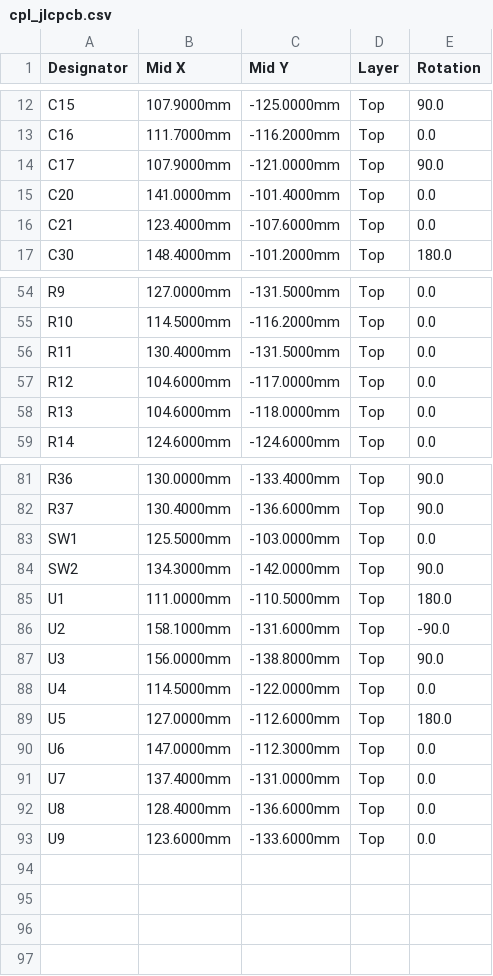
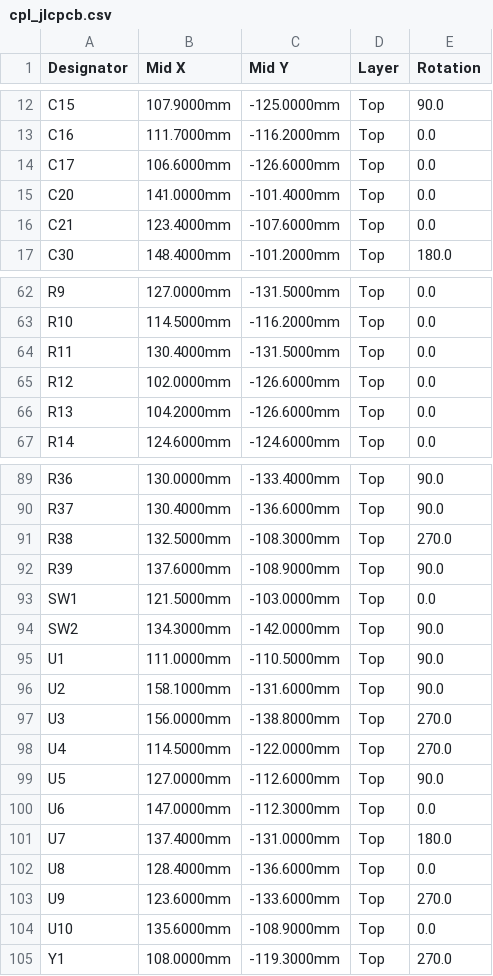
Before and after one commit to ankit-buru/rice-fern-microclimate-monitor, a CSV file: hardware/lte_board/cpl_jlcpcb.csv, drawn as a sheet; only a part is shown, gaps mark what is left out; the diff covers the shown part only.

```diff
--- a/hardware/lte_board/cpl_jlcpcb.csv
+++ b/hardware/lte_board/cpl_jlcpcb.csv
@@ -13,3 +13,3 @@ C15,107.9000mm,-125.0000mm,Top,90.0
 C16,111.7000mm,-116.2000mm,Top,0.0
-C17,107.9000mm,-121.0000mm,Top,90.0
+C17,106.6000mm,-126.6000mm,Top,0.0
 C20,141.0000mm,-101.4000mm,Top,0.0
@@ -56,4 +64,4 @@ R10,114.5000mm,-116.2000mm,Top,0.0
 R11,130.4000mm,-131.5000mm,Top,0.0
-R12,104.6000mm,-117.0000mm,Top,0.0
-R13,104.6000mm,-118.0000mm,Top,0.0
+R12,102.0000mm,-126.6000mm,Top,0.0
+R13,104.2000mm,-126.6000mm,Top,0.0
 R14,124.6000mm,-124.6000mm,Top,0.0
@@ -82,12 +90,16 @@ R36,130.0000mm,-133.4000mm,Top,90.0
 R37,130.4000mm,-136.6000mm,Top,90.0
-SW1,125.5000mm,-103.0000mm,Top,0.0
+R38,132.5000mm,-108.3000mm,Top,270.0
+R39,137.6000mm,-108.9000mm,Top,90.0
+SW1,121.5000mm,-103.0000mm,Top,0.0
 SW2,134.3000mm,-142.0000mm,Top,90.0
-U1,111.0000mm,-110.5000mm,Top,180.0
-U2,158.1000mm,-131.6000mm,Top,-90.0
-U3,156.0000mm,-138.8000mm,Top,90.0
-U4,114.5000mm,-122.0000mm,Top,0.0
-U5,127.0000mm,-112.6000mm,Top,180.0
+U1,111.0000mm,-110.5000mm,Top,90.0
+U2,158.1000mm,-131.6000mm,Top,90.0
+U3,156.0000mm,-138.8000mm,Top,270.0
+U4,114.5000mm,-122.0000mm,Top,270.0
+U5,127.0000mm,-112.6000mm,Top,90.0
 U6,147.0000mm,-112.3000mm,Top,0.0
-U7,137.4000mm,-131.0000mm,Top,0.0
+U7,137.4000mm,-131.0000mm,Top,180.0
 U8,128.4000mm,-136.6000mm,Top,0.0
-U9,123.6000mm,-133.6000mm,Top,0.0
+U9,123.6000mm,-133.6000mm,Top,270.0
+U10,135.6000mm,-108.9000mm,Top,0.0
+Y1,108.0000mm,-119.3000mm,Top,270.0
```
Also changed, not shown: 9 added rows, 1 removed row and 23 edited cells elsewhere in this file, hardware/lte_board/bom_jlcpcb.csv, 32 other files.
